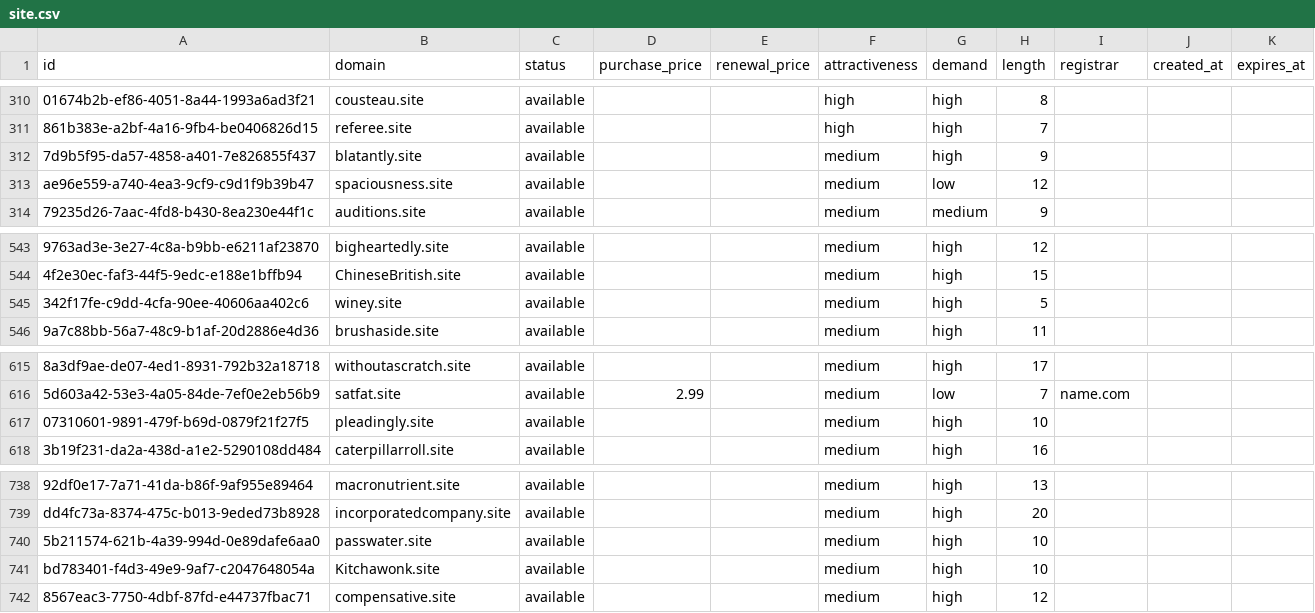
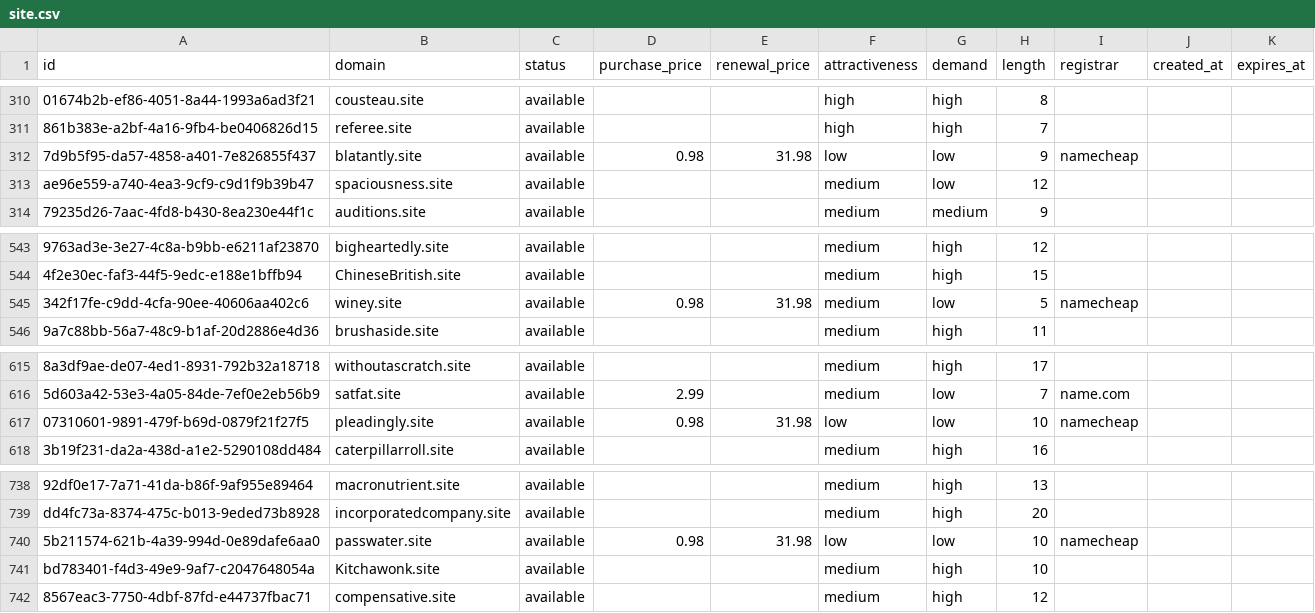
Before and after one commit to UniqueDomains/site-oneword-domains, a CSV file: site.csv, drawn as a sheet; only a part is shown, gaps mark what is left out; the diff names each change by its address in the sheet, - before the commit and + after, or states it on an @@ line.

Commit message:
Domains update

```diff
--- a/site.csv
+++ b/site.csv
-D312 (purchase_price): (empty)
+D312 (purchase_price): 0.98
-E312 (renewal_price): (empty)
+E312 (renewal_price): 31.98
-F312 (attractiveness): medium
+F312 (attractiveness): low
-G312 (demand): high
+G312 (demand): low
-I312 (registrar): (empty)
+I312 (registrar): namecheap
-D545 (purchase_price): (empty)
+D545 (purchase_price): 0.98
-E545 (renewal_price): (empty)
+E545 (renewal_price): 31.98
-G545 (demand): high
+G545 (demand): low
-I545 (registrar): (empty)
+I545 (registrar): namecheap
-D617 (purchase_price): (empty)
+D617 (purchase_price): 0.98
-E617 (renewal_price): (empty)
+E617 (renewal_price): 31.98
-F617 (attractiveness): medium
+F617 (attractiveness): low
-G617 (demand): high
+G617 (demand): low
-I617 (registrar): (empty)
+I617 (registrar): namecheap
-D740 (purchase_price): (empty)
+D740 (purchase_price): 0.98
-E740 (renewal_price): (empty)
+E740 (renewal_price): 31.98
-F740 (attractiveness): medium
+F740 (attractiveness): low
-G740 (demand): high
+G740 (demand): low
-I740 (registrar): (empty)
+I740 (registrar): namecheap
```
Also changed, not shown: 4 other files.
